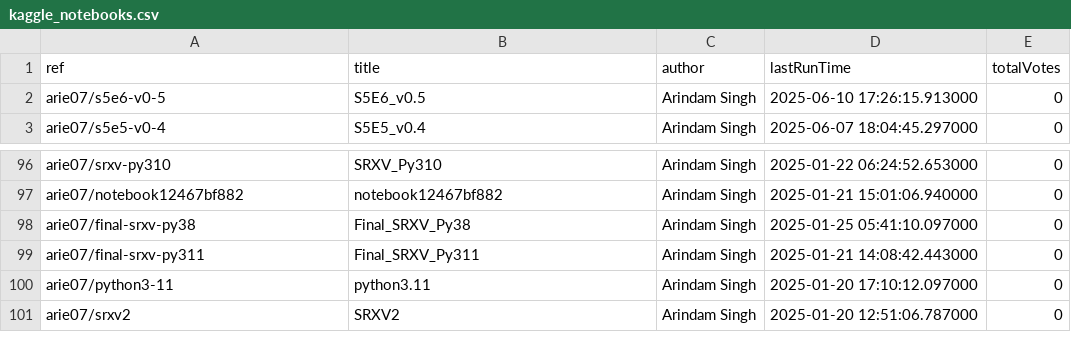
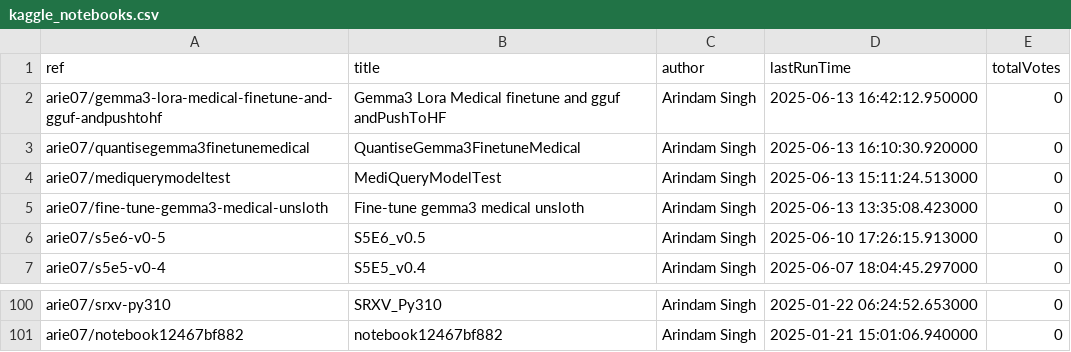
Before and after one commit to SinghArindam/Kaggle, a CSV file: notebooks/kaggle_notebooks.csv, drawn as a sheet; only a part is shown, gaps mark what is left out; removed rows and columns are numbered as before the commit, all else as after; the diff names each change by its address in the sheet, - before the commit and + after, or states it on an @@ line.

```diff
--- a/notebooks/kaggle_notebooks.csv
+++ b/notebooks/kaggle_notebooks.csv
+row 2: arie07/gemma3-lora-medical-finetune-and-gguf-andpushtohf | Gemma3 Lora Medical finetune and gguf andPushToHF | Arindam Singh | 2025-06-13 16:42:12.950000 | 0
+row 3: arie07/quantisegemma3finetunemedical | QuantiseGemma3FinetuneMedical | Arindam Singh | 2025-06-13 16:10:30.920000 | 0
+row 4: arie07/mediquerymodeltest | MediQueryModelTest | Arindam Singh | 2025-06-13 15:11:24.513000 | 0
+row 5: arie07/fine-tune-gemma3-medical-unsloth | Fine-tune gemma3 medical unsloth | Arindam Singh | 2025-06-13 13:35:08.423000 | 0
-row 98: arie07/final-srxv-py38 | Final_SRXV_Py38 | Arindam Singh | 2025-01-25 05:41:10.097000 | 0
-row 99: arie07/final-srxv-py311 | Final_SRXV_Py311 | Arindam Singh | 2025-01-21 14:08:42.443000 | 0
-row 100: arie07/python3-11 | python3.11 | Arindam Singh | 2025-01-20 17:10:12.097000 | 0
-row 101: arie07/srxv2 | SRXV2 | Arindam Singh | 2025-01-20 12:51:06.787000 | 0
```
